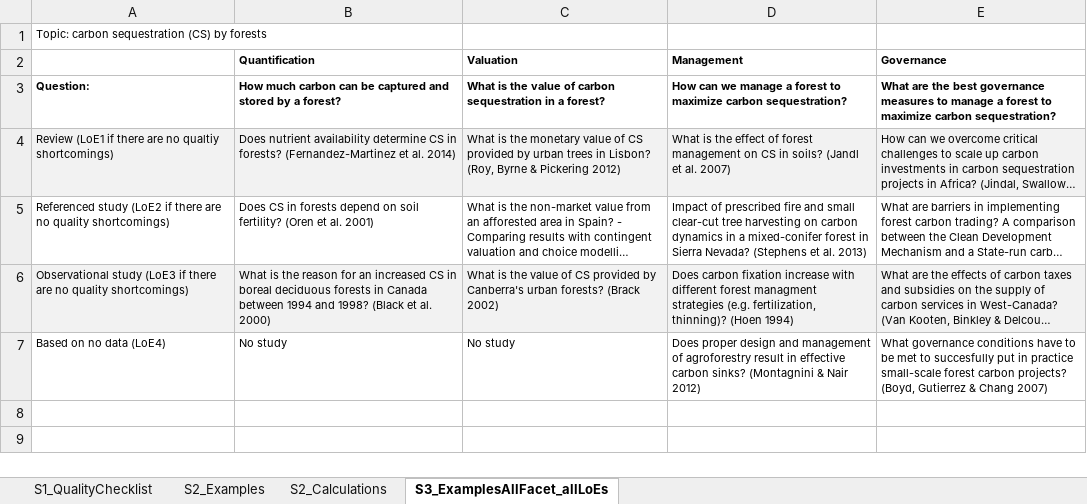
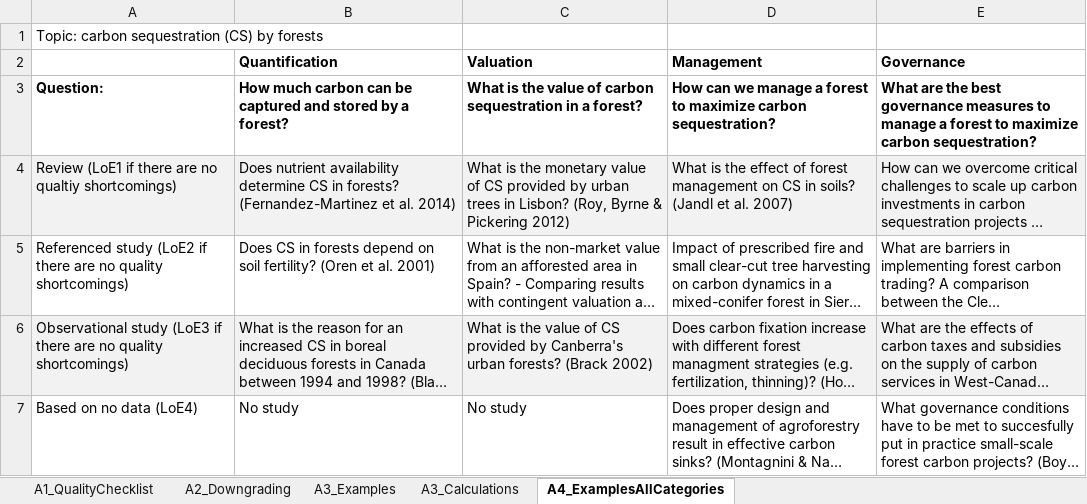
Before and after one commit to biometry/EvidenceAssessmentTool, an Excel workbook: Examples.xlsx, sheet A4_ExamplesAllCategories, drawn as a sheet; long unchanged cells end in …; values as stored, in another font and other column widths than the file's, no borders; the diff names each change by its address in the sheet, - before the commit and + after, or states it on an @@ line.

Commit message:
Updated template with examples
Update

```diff
--- a/Examples.xlsx (sheet A4_ExamplesAllCategories)
+++ b/Examples.xlsx (sheet A4_ExamplesAllCategories)
-sheet tab: S1_QualityChecklist
+sheet tab: A1_QualityChecklist
-sheet tab: S2_Examples
+sheet tab: A3_Examples
-sheet tab: S2_Calculations
+sheet tab: A3_Calculations
-sheet tab: S3_ExamplesAllFacet_allLoEs
+sheet tab: A4_ExamplesAllCategories
+sheet tab: A2_Downgrading
@@ A1 text size: larger @@
@@ B2:E2 text size: larger @@
@@ A3:E7 text size: larger @@
```
Also changed, not shown: sheet A3_Calculations, sheet A3_Examples, sheet A1_QualityChecklist, formulas that keep their value.
